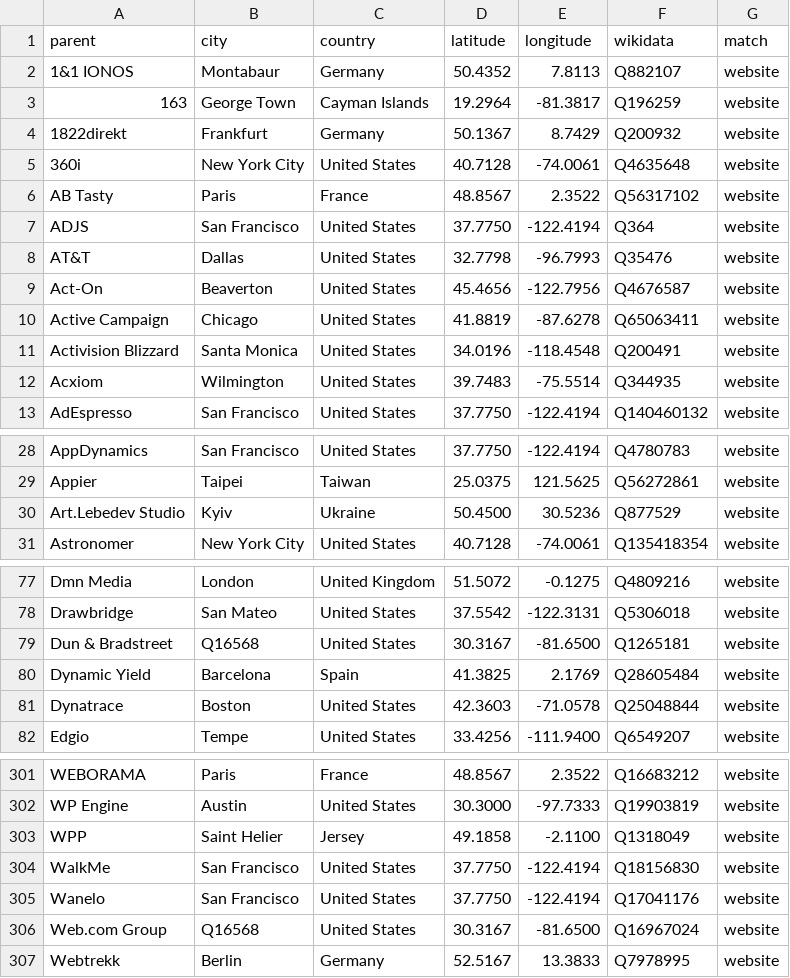
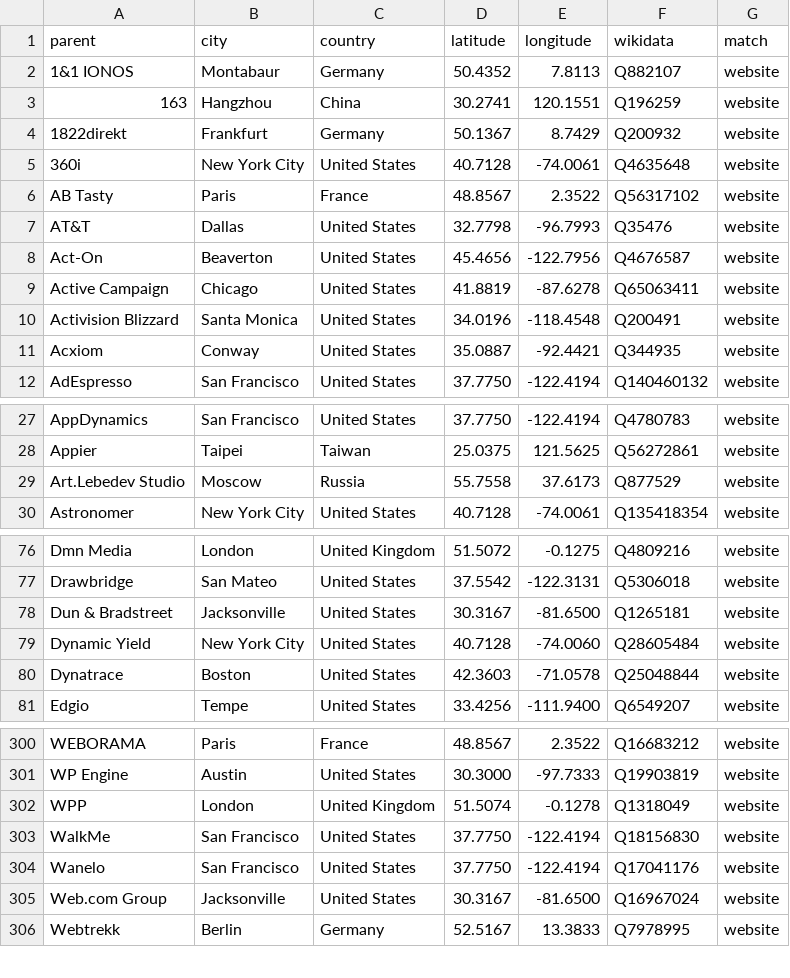
Before and after one commit to SeokSong/Tattle, a TSV file: Sources/Companies/Resources/tracker/hq.tsv, drawn as a sheet; only a part is shown, gaps mark what is left out; the diff covers the shown part only.

Commit message:
Head offices: the owner's corrections for AdGuard companies, place names from Wikidata's multi-language labels, and buildings shown as their city

```diff
--- a/Sources/Companies/Resources/tracker/hq.tsv
+++ b/Sources/Companies/Resources/tracker/hq.tsv
@@ -2,3 +2,3 @@ parent	city	country	latitude	longitude	wikidata	match
 1&1 IONOS	Montabaur	Germany	50.4352	7.8113	Q882107	website
-163	George Town	Cayman Islands	19.2964	-81.3817	Q196259	website
+163	Hangzhou	China	30.2741	120.1551	Q196259	website
 1822direkt	Frankfurt	Germany	50.1367	8.7429	Q200932	website
@@ -6,3 +6,2 @@ parent	city	country	latitude	longitude	wikidata	match
 AB Tasty	Paris	France	48.8567	2.3522	Q56317102	website
-ADJS	San Francisco	United States	37.7750	-122.4194	Q364	website
 AT&T	Dallas	United States	32.7798	-96.7993	Q35476	website
@@ -11,3 +10,3 @@ Active Campaign	Chicago	United States	41.8819	-87.6278	Q65063411	website
 Activision Blizzard	Santa Monica	United States	34.0196	-118.4548	Q200491	website
-Acxiom	Wilmington	United States	39.7483	-75.5514	Q344935	website
+Acxiom	Conway	United States	35.0887	-92.4421	Q344935	website
 AdEspresso	San Francisco	United States	37.7750	-122.4194	Q140460132	website
@@ -29,3 +28,3 @@ AppDynamics	San Francisco	United States	37.7750	-122.4194	Q4780783	website
 Appier	Taipei	Taiwan	25.0375	121.5625	Q56272861	website
-Art.Lebedev Studio	Kyiv	Ukraine	50.4500	30.5236	Q877529	website
+Art.Lebedev Studio	Moscow	Russia	55.7558	37.6173	Q877529	website
 Astronomer	New York City	United States	40.7128	-74.0061	Q135418354	website
@@ -78,4 +77,4 @@ Dmn Media	London	United Kingdom	51.5072	-0.1275	Q4809216	website
 Drawbridge	San Mateo	United States	37.5542	-122.3131	Q5306018	website
-Dun & Bradstreet	Q16568	United States	30.3167	-81.6500	Q1265181	website
-Dynamic Yield	Barcelona	Spain	41.3825	2.1769	Q28605484	website
+Dun & Bradstreet	Jacksonville	United States	30.3167	-81.6500	Q1265181	website
+Dynamic Yield	New York City	United States	40.7128	-74.0060	Q28605484	website
 Dynatrace	Boston	United States	42.3603	-71.0578	Q25048844	website
@@ -302,6 +301,6 @@ WEBORAMA	Paris	France	48.8567	2.3522	Q16683212	website
 WP Engine	Austin	United States	30.3000	-97.7333	Q19903819	website
-WPP	Saint Helier	Jersey	49.1858	-2.1100	Q1318049	website
+WPP	London	United Kingdom	51.5074	-0.1278	Q1318049	website
 WalkMe	San Francisco	United States	37.7750	-122.4194	Q18156830	website
 Wanelo	San Francisco	United States	37.7750	-122.4194	Q17041176	website
-Web.com Group	Q16568	United States	30.3167	-81.6500	Q16967024	website
+Web.com Group	Jacksonville	United States	30.3167	-81.6500	Q16967024	website
 Webtrekk	Berlin	Germany	52.5167	13.3833	Q7978995	website
```
Also changed, not shown: 33 edited cells elsewhere in this file, 5 other files.
